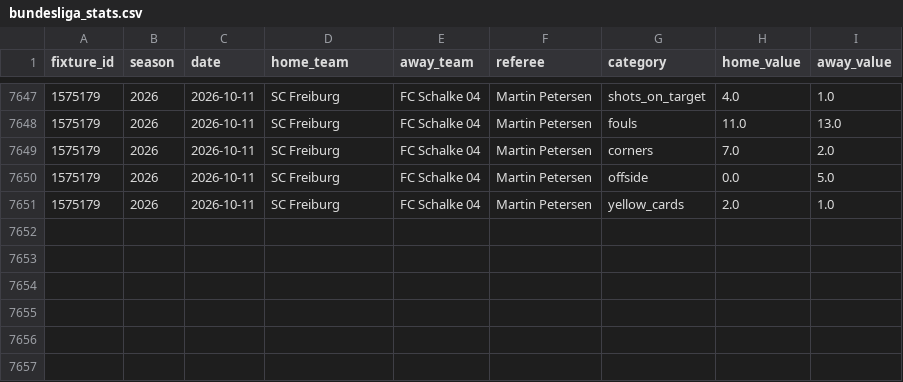
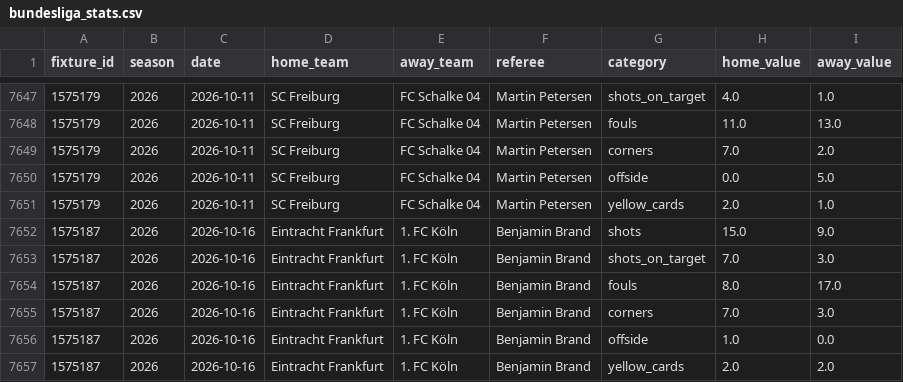
Before and after one commit to Stats-ChR-Bundesliga/FootBall-Stats, a CSV file: data/bundesliga_stats.csv, drawn as a sheet; only a part is shown, gaps mark what is left out; the diff names each change by its address in the sheet, - before the commit and + after, or states it on an @@ line.

```diff
--- a/data/bundesliga_stats.csv
+++ b/data/bundesliga_stats.csv
+row 7652: 1575187 | 2026 | 2026-10-16 | Eintracht Frankfurt | 1. FC Köln | Benjamin Brand | shots | 15.0 | 9.0
+row 7653: 1575187 | 2026 | 2026-10-16 | Eintracht Frankfurt | 1. FC Köln | Benjamin Brand | shots_on_target | 7.0 | 3.0
+row 7654: 1575187 | 2026 | 2026-10-16 | Eintracht Frankfurt | 1. FC Köln | Benjamin Brand | fouls | 8.0 | 17.0
+row 7655: 1575187 | 2026 | 2026-10-16 | Eintracht Frankfurt | 1. FC Köln | Benjamin Brand | corners | 7.0 | 3.0
+row 7656: 1575187 | 2026 | 2026-10-16 | Eintracht Frankfurt | 1. FC Köln | Benjamin Brand | offside | 1.0 | 0.0
+row 7657: 1575187 | 2026 | 2026-10-16 | Eintracht Frankfurt | 1. FC Köln | Benjamin Brand | yellow_cards | 2.0 | 2.0
```
Also changed, not shown: 7 other files.
